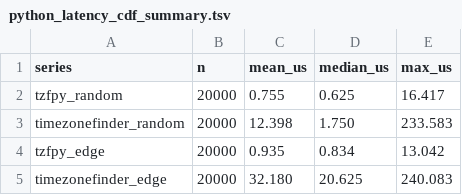
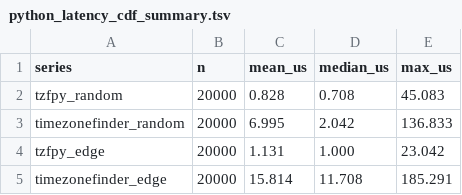
Before and after one commit to ringsaturn/tz-benchmark, a TSV file: figures/python_latency_cdf_summary.tsv, drawn as a sheet.

```diff
--- a/figures/python_latency_cdf_summary.tsv
+++ b/figures/python_latency_cdf_summary.tsv
@@ -1,5 +1,5 @@
 series	n	mean_us	median_us	max_us
-tzfpy_random	20000	0.755	0.625	16.417
-timezonefinder_random	20000	12.398	1.750	233.583
-tzfpy_edge	20000	0.935	0.834	13.042
-timezonefinder_edge	20000	32.180	20.625	240.083
+tzfpy_random	20000	0.828	0.708	45.083
+timezonefinder_random	20000	6.995	2.042	136.833
+tzfpy_edge	20000	1.131	1.000	23.042
+timezonefinder_edge	20000	15.814	11.708	185.291
```
Also changed, not shown: figures/python_latency_violin_timezonefinder_edge.tsv, figures/python_latency_violin_timezonefinder_random.tsv, 11 other files.
